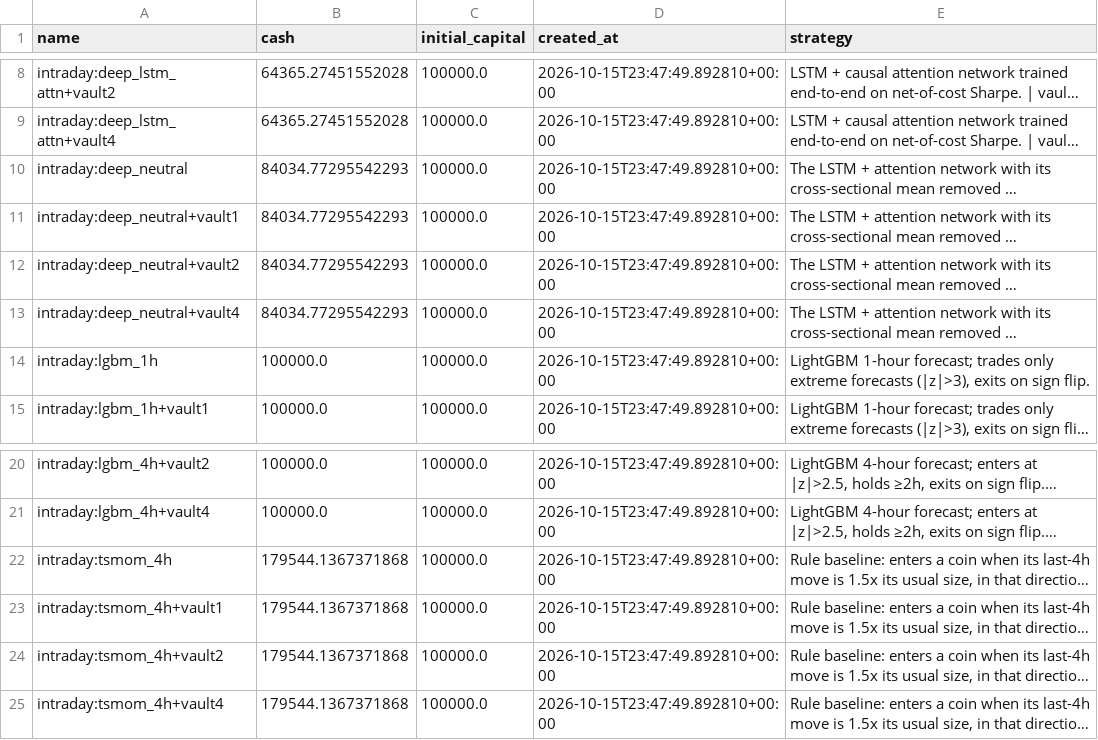
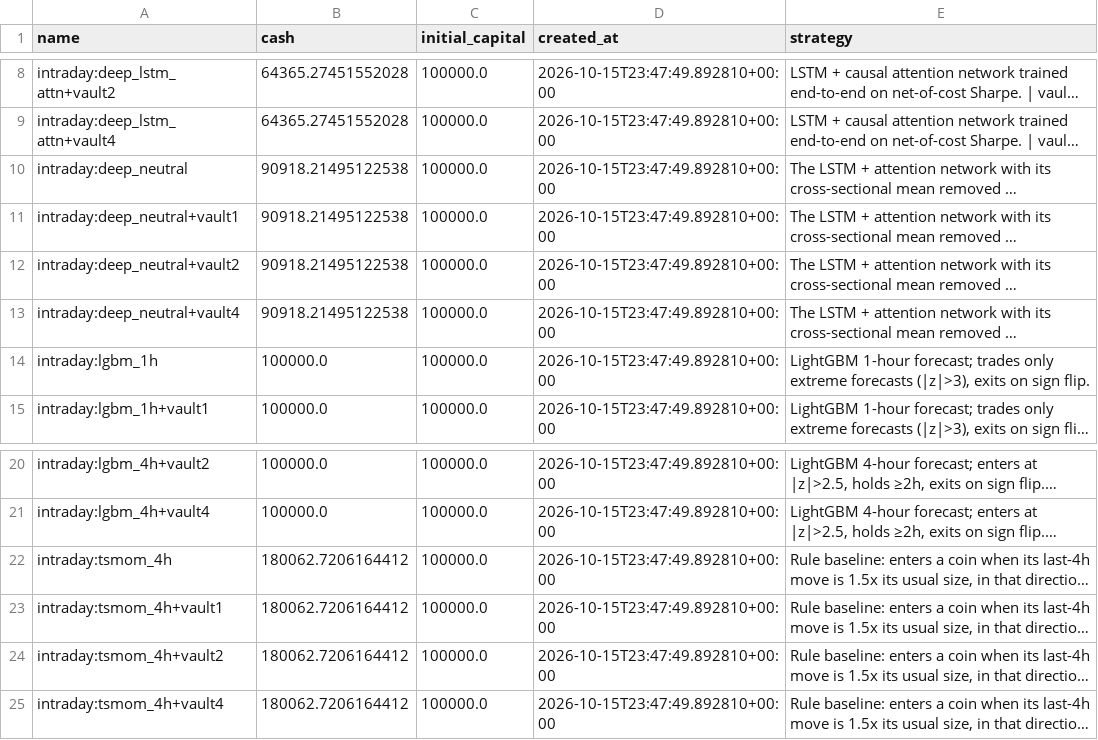
Before and after one commit to mazer12-afk/tradinglab, a CSV file: csv/intraday_accounts.csv, drawn as a sheet; only a part is shown, gaps mark what is left out; long unchanged cells end in …; the diff names each change by its address in the sheet, - before the commit and + after, or states it on an @@ line.

```diff
--- a/csv/intraday_accounts.csv
+++ b/csv/intraday_accounts.csv
-B10:B13 (cash): 84034.77295542293
+B10:B13 (cash): 90918.21495122538
-B22:B25 (cash): 179544.1367371868
+B22:B25 (cash): 180062.7206164412
```
Also changed, not shown: 11 other files.
